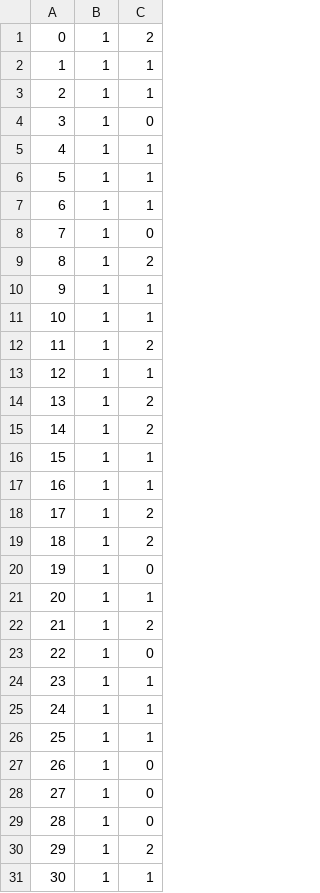
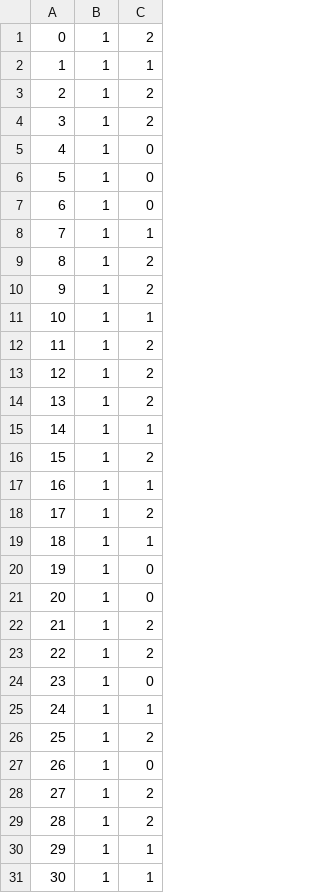
Before and after one commit to davemap/Custom-Accelerator-Project, a CSV file: simulate/stimulus/testbench/input_id_stim.csv, drawn as a sheet; only a part is shown; the diff covers the shown part only.

```diff
--- a/simulate/stimulus/testbench/input_id_stim.csv
+++ b/simulate/stimulus/testbench/input_id_stim.csv
@@ -2,30 +2,30 @@
 1,1,1
-2,1,1
-3,1,0
-4,1,1
-5,1,1
-6,1,1
-7,1,0
+2,1,2
+3,1,2
+4,1,0
+5,1,0
+6,1,0
+7,1,1
 8,1,2
-9,1,1
+9,1,2
 10,1,1
 11,1,2
-12,1,1
+12,1,2
 13,1,2
-14,1,2
-15,1,1
+14,1,1
+15,1,2
 16,1,1
 17,1,2
-18,1,2
+18,1,1
 19,1,0
-20,1,1
+20,1,0
 21,1,2
-22,1,0
-23,1,1
+22,1,2
+23,1,0
 24,1,1
-25,1,1
+25,1,2
 26,1,0
-27,1,0
-28,1,0
-29,1,2
+27,1,2
+28,1,2
+29,1,1
 30,1,1
```
Also changed, not shown: 51 edited cells elsewhere in this file, simulate/stimulus/testbench/input_cfg_stim.csv, simulate/stimulus/testbench/input_cfg_sync_stim.csv, 12 other files.
